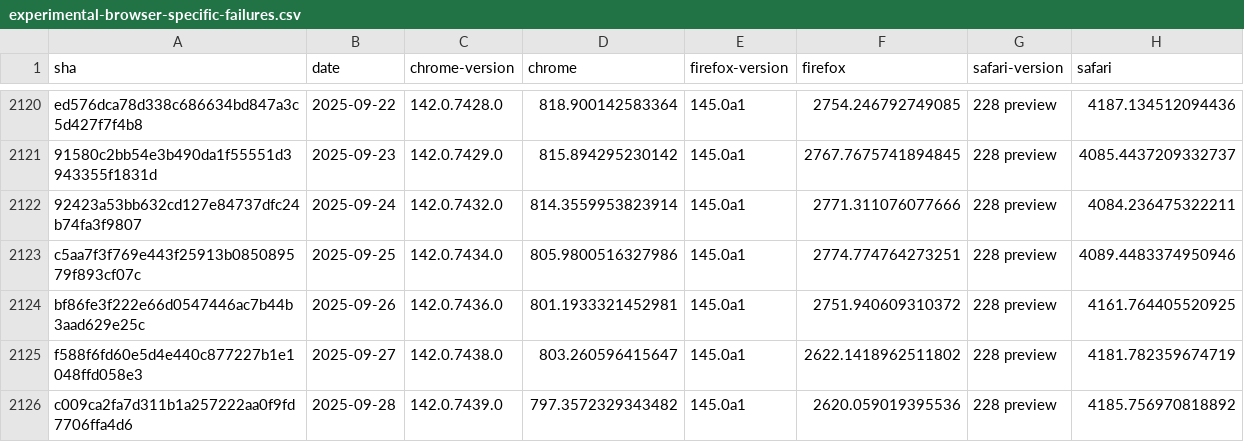
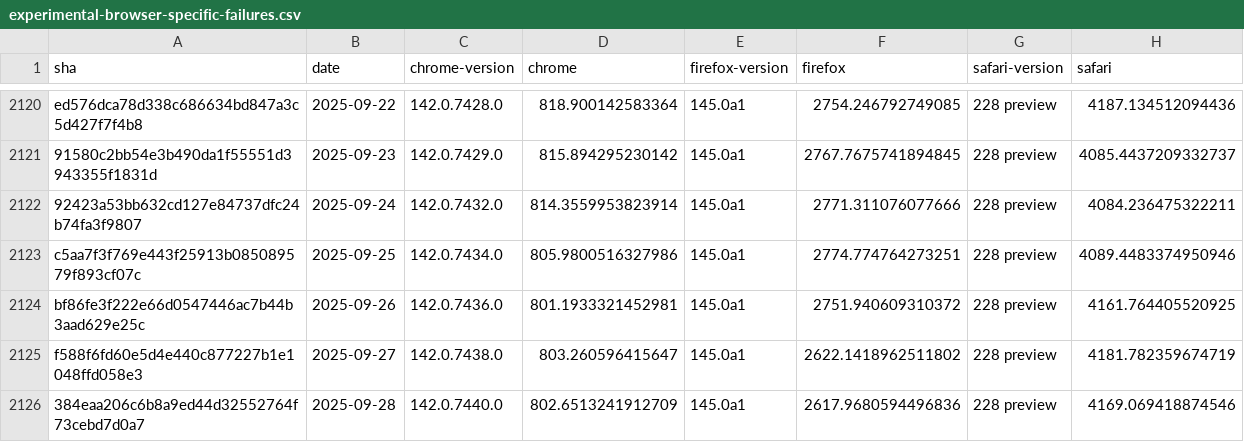
Before and after one commit to cauut121997-create/results-analysis, a CSV file: data/experimental-browser-specific-failures.csv, drawn as a sheet; only a part is shown, gaps mark what is left out; removed rows and columns are numbered as before the commit, all else as after; the diff names each change by its address in the sheet, - before the commit and + after, or states it on an @@ line.

```diff
--- a/data/experimental-browser-specific-failures.csv
+++ b/data/experimental-browser-specific-failures.csv
-row 2126: c009ca2fa7d311b1a257222aa0f9fd7706ffa4d6 | 2025-09-28 | 142.0.7439.0 | 797.3572329343482 | 145.0a1 | 2620.059019395536 | 228 preview | 4185.756970818892
+row 2126: 384eaa206c6b8a9ed44d32552764f73cebd7d0a7 | 2025-09-28 | 142.0.7440.0 | 802.6513241912709 | 145.0a1 | 2617.9680594496836 | 228 preview | 4169.069418874546
```
Also changed, not shown: data/interop-2025/interop-2025-experimental-v2.csv.
